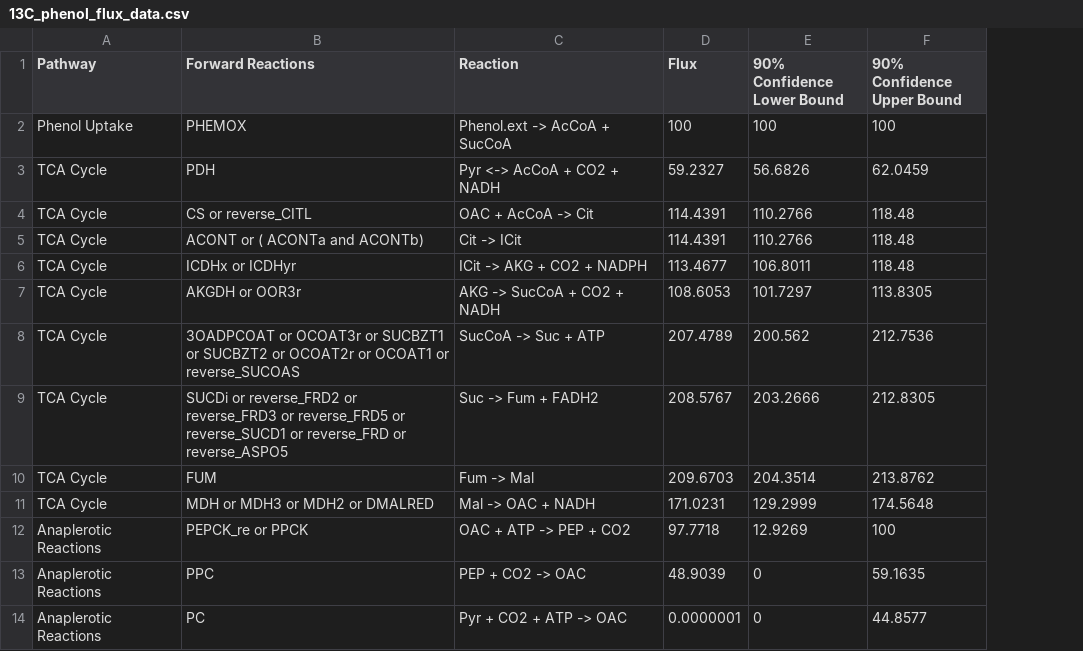
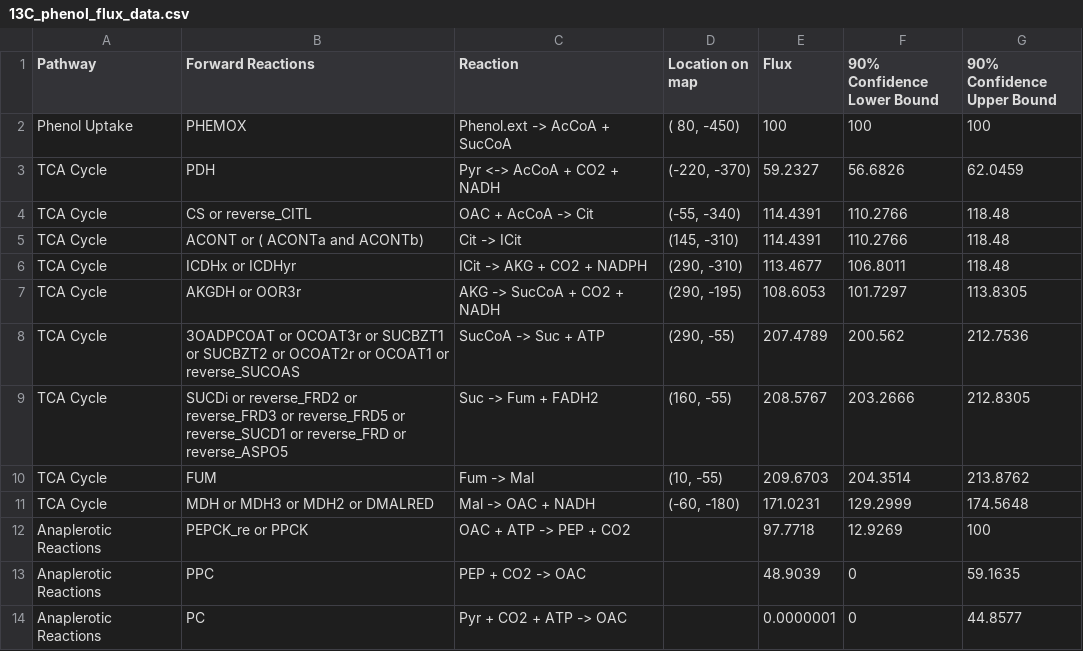
Before and after one commit to LBLQMM/RhodococcusGSM, a CSV file: Biodesign_gr/13C_flux_data/13C_phenol_flux_data.csv, drawn as a sheet; only a part is shown; the diff names each change by its address in the sheet, - before the commit and + after, or states it on an @@ line.

Commit message:
Added flux map function

```diff
--- a/Biodesign_gr/13C_flux_data/13C_phenol_flux_data.csv
+++ b/Biodesign_gr/13C_flux_data/13C_phenol_flux_data.csv
+column D (Location on map), rows 2-11: ( 80, -450) | (-220, -370) | (-55, -340) | (145, -310) | (290, -310) | (290, -195) | (290, -55) | (160, -55) | (10, -55) | (-60, -180)
```
Also changed, not shown: 2 other files.
